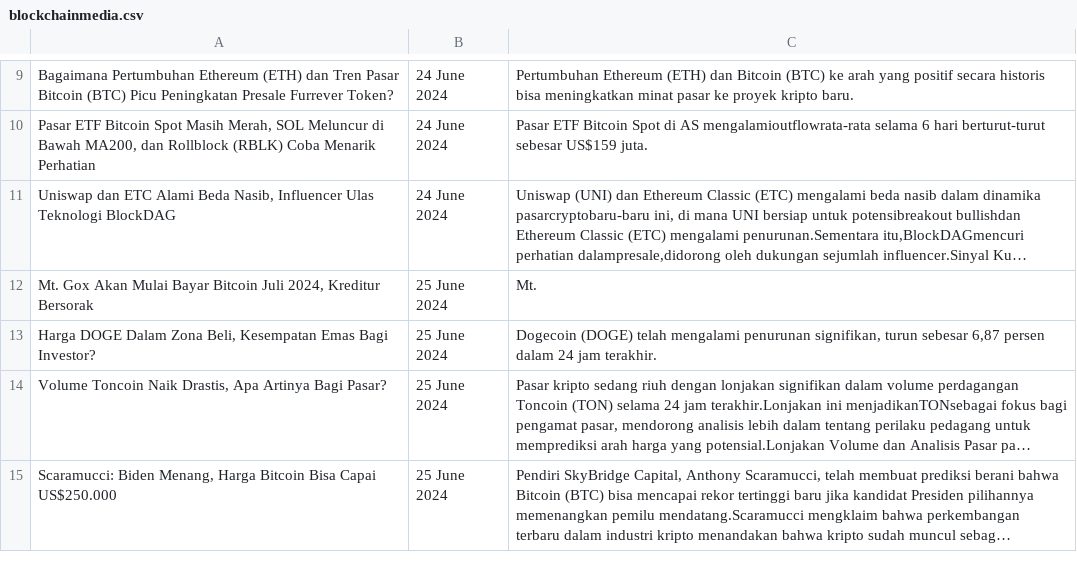
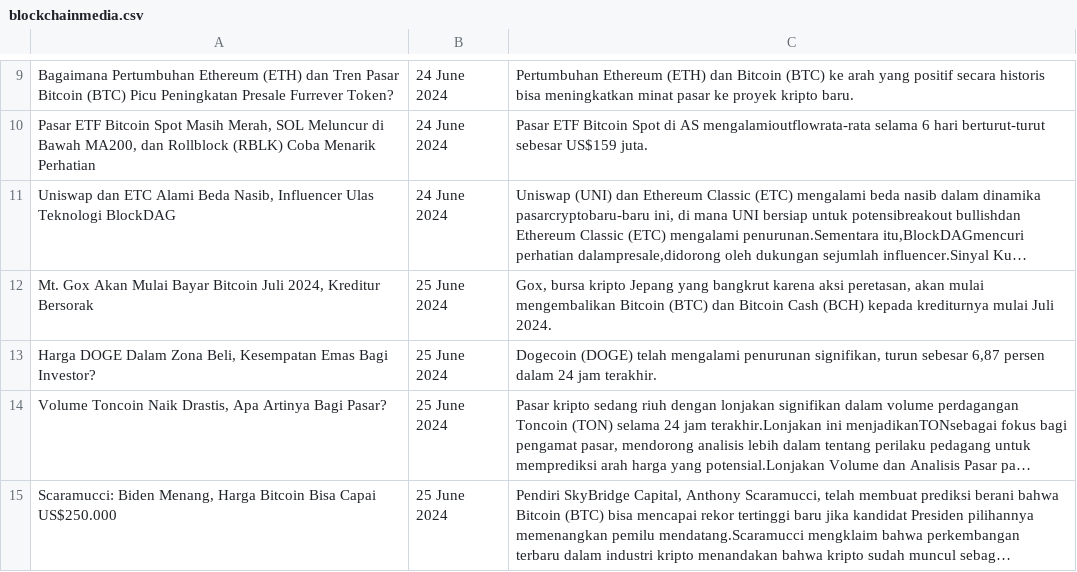
Before and after one commit to REYHANTU/Skripsi, a CSV file: frontend/python/preprocessed/blockchainmedia.csv, drawn as a sheet; only a part is shown, gaps mark what is left out; long unchanged cells end in …; the diff covers the shown part only; the diff names each change by its address in the sheet, - before the commit and + after, or states it on an @@ line.

```diff
--- a/frontend/python/preprocessed/blockchainmedia.csv
+++ b/frontend/python/preprocessed/blockchainmedia.csv
-C12: Mt.
+C12: Gox, bursa kripto Jepang yang bangkrut karena aksi peretasan, akan mulai mengembalikan Bitcoin (BTC) dan Bitcoin Cash (BCH) kepada krediturnya mulai Juli 2024.
```
Also changed, not shown: 15 edited cells elsewhere in this file, 6 other files.
